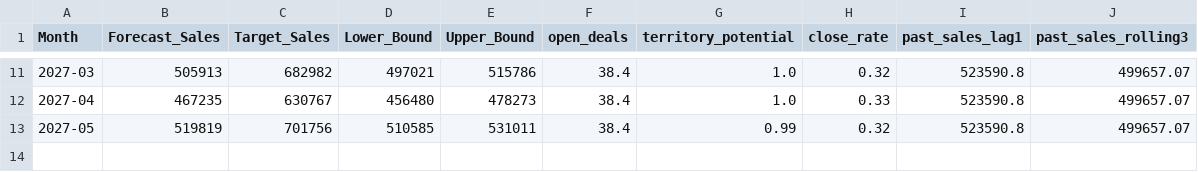
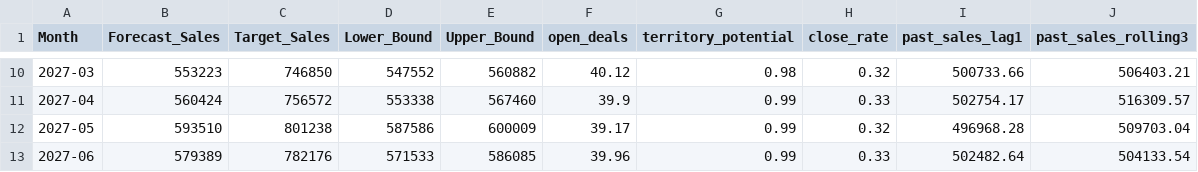
Before and after one commit to hafsa1meshhen-cell/SalesForcasting, a CSV file: outputs/prophet_sales_forecast_results.csv, drawn as a sheet; only a part is shown, gaps mark what is left out; the diff covers the shown part only.

```diff
--- a/outputs/prophet_sales_forecast_results.csv
+++ b/outputs/prophet_sales_forecast_results.csv
@@ -11,3 +10,4 @@ Month,Forecast_Sales,Target_Sales,Lower_Bound,Upper_Bound,open_deals,territory_p
-2027-03,505913,682982,497021,515786,38.4,1.0,0.32,523590.8,499657.07
-2027-04,467235,630767,456480,478273,38.4,1.0,0.33,523590.8,499657.07
-2027-05,519819,701756,510585,531011,38.4,0.99,0.32,523590.8,499657.07
+2027-03,553223,746850,547552,560882,40.12,0.98,0.32,500733.66,506403.21
+2027-04,560424,756572,553338,567460,39.9,0.99,0.33,502754.17,516309.57
+2027-05,593510,801238,587586,600009,39.17,0.99,0.32,496968.28,509703.04
+2027-06,579389,782176,571533,586085,39.96,0.99,0.33,502482.64,504133.54
```
Also changed, not shown: 1 removed row and 63 edited cells elsewhere in this file, outputs/prophet_historical_performance.csv, territory_single_prophet_ready.csv, 2 other files.
